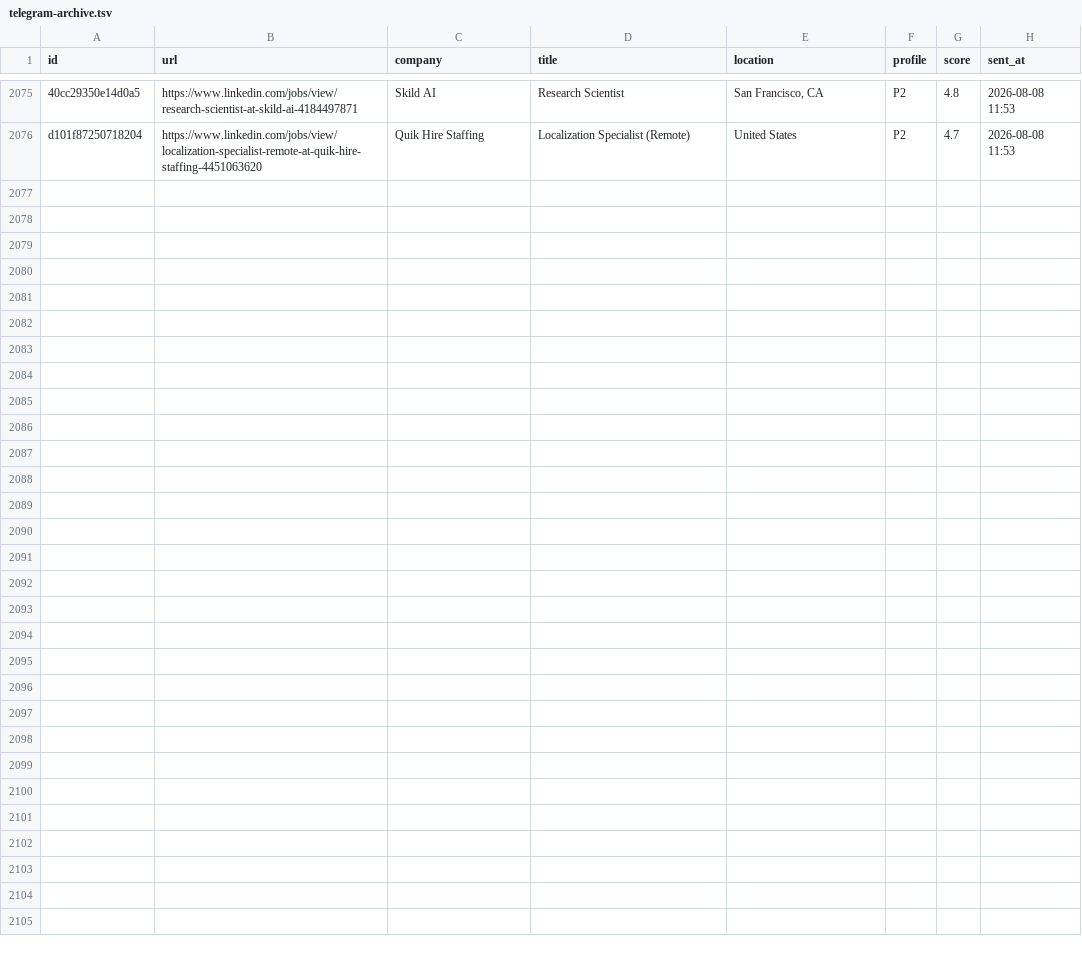
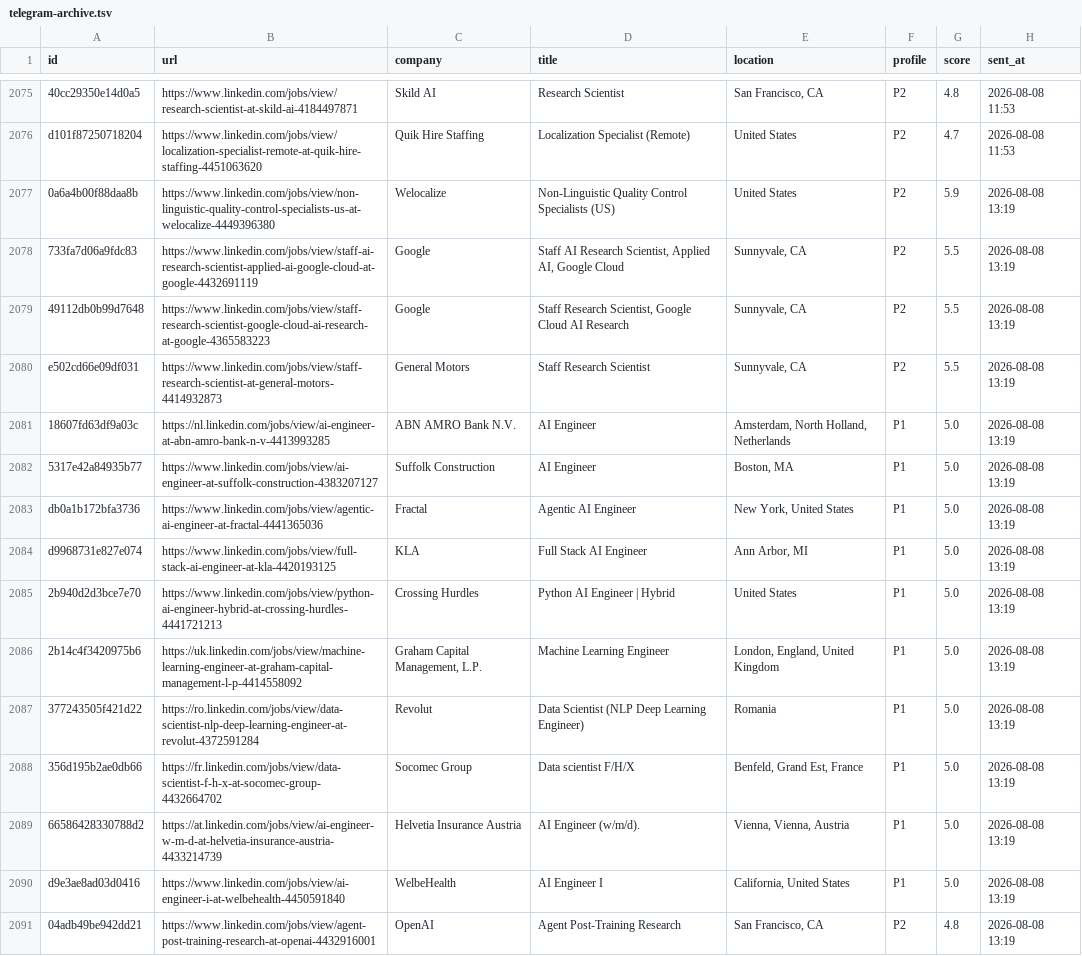
Before and after one commit to semihalperdundar/career-ops-agent, a TSV file: data/telegram-archive.tsv, drawn as a sheet; only a part is shown, gaps mark what is left out; the diff names each change by its address in the sheet, - before the commit and + after, or states it on an @@ line.

```diff
--- a/data/telegram-archive.tsv
+++ b/data/telegram-archive.tsv
+row 2077: 0a6a4b00f88daa8b | https://www.linkedin.com/jobs/view/non-linguistic-quality-control-specialists-us-at-welocalize-4449396380 | Welocalize | Non-Linguistic Quality Control Specialists (US) | United States | P2 | 5.9 | 2026-08-08 13:19
+row 2078: 733fa7d06a9fdc83 | https://www.linkedin.com/jobs/view/staff-ai-research-scientist-applied-ai-google-cloud-at-google-4432691119 | Google | Staff AI Research Scientist, Applied AI, Google Cloud | Sunnyvale, CA | P2 | 5.5 | 2026-08-08 13:19
+row 2079: 49112db0b99d7648 | https://www.linkedin.com/jobs/view/staff-research-scientist-google-cloud-ai-research-at-google-4365583223 | Google | Staff Research Scientist, Google Cloud AI Research | Sunnyvale, CA | P2 | 5.5 | 2026-08-08 13:19
+row 2080: e502cd66e09df031 | https://www.linkedin.com/jobs/view/staff-research-scientist-at-general-motors-4414932873 | General Motors | Staff Research Scientist | Sunnyvale, CA | P2 | 5.5 | 2026-08-08 13:19
+row 2081: 18607fd63df9a03c | https://nl.linkedin.com/jobs/view/ai-engineer-at-abn-amro-bank-n-v-4413993285 | ABN AMRO Bank N.V. | AI Engineer | Amsterdam, North Holland, Netherlands | P1 | 5.0 | 2026-08-08 13:19
+row 2082: 5317e42a84935b77 | https://www.linkedin.com/jobs/view/ai-engineer-at-suffolk-construction-4383207127 | Suffolk Construction | AI Engineer | Boston, MA | P1 | 5.0 | 2026-08-08 13:19
+row 2083: db0a1b172bfa3736 | https://www.linkedin.com/jobs/view/agentic-ai-engineer-at-fractal-4441365036 | Fractal | Agentic AI Engineer | New York, United States | P1 | 5.0 | 2026-08-08 13:19
+row 2084: d9968731e827e074 | https://www.linkedin.com/jobs/view/full-stack-ai-engineer-at-kla-4420193125 | KLA | Full Stack AI Engineer | Ann Arbor, MI | P1 | 5.0 | 2026-08-08 13:19
+row 2085: 2b940d2d3bce7e70 | https://www.linkedin.com/jobs/view/python-ai-engineer-hybrid-at-crossing-hurdles-4441721213 | Crossing Hurdles | Python AI Engineer | Hybrid | United States | P1 | 5.0 | 2026-08-08 13:19
+row 2086: 2b14c4f3420975b6 | https://uk.linkedin.com/jobs/view/machine-learning-engineer-at-graham-capital-management-l-p-4414558092 | Graham Capital Management, L.P. | Machine Learning Engineer | London, England, United Kingdom | P1 | 5.0 | 2026-08-08 13:19
+row 2087: 377243505f421d22 | https://ro.linkedin.com/jobs/view/data-scientist-nlp-deep-learning-engineer-at-revolut-4372591284 | Revolut | Data Scientist (NLP Deep Learning Engineer) | Romania | P1 | 5.0 | 2026-08-08 13:19
+row 2088: 356d195b2ae0db66 | https://fr.linkedin.com/jobs/view/data-scientist-f-h-x-at-socomec-group-4432664702 | Socomec Group | Data scientist F/H/X | Benfeld, Grand Est, France | P1 | 5.0 | 2026-08-08 13:19
+row 2089: 66586428330788d2 | https://at.linkedin.com/jobs/view/ai-engineer-w-m-d-at-helvetia-insurance-austria-4433214739 | Helvetia Insurance Austria | AI Engineer (w/m/d). | Vienna, Vienna, Austria | P1 | 5.0 | 2026-08-08 13:19
+row 2090: d9e3ae8ad03d0416 | https://www.linkedin.com/jobs/view/ai-engineer-i-at-welbehealth-4450591840 | WelbeHealth | AI Engineer I | California, United States | P1 | 5.0 | 2026-08-08 13:19
+row 2091: 04adb49be942dd21 | https://www.linkedin.com/jobs/view/agent-post-training-research-at-openai-4432916001 | OpenAI | Agent Post-Training Research | San Francisco, CA | P2 | 4.8 | 2026-08-08 13:19
```
Also changed, not shown: data/telegram-sent.tsv, 1 other file.
